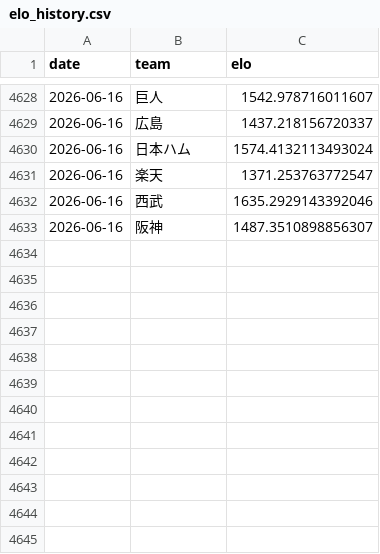
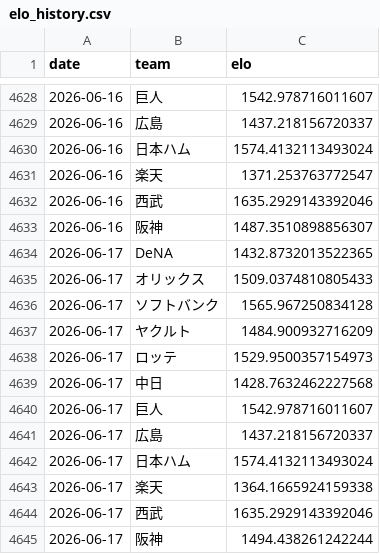
Before and after one commit to hrt2223/npb-elo, a CSV file: npb/2026/output/elo_history.csv, drawn as a sheet; only a part is shown, gaps mark what is left out; the diff names each change by its address in the sheet, - before the commit and + after, or states it on an @@ line.

```diff
--- a/npb/2026/output/elo_history.csv
+++ b/npb/2026/output/elo_history.csv
+row 4634: 2026-06-17 | DeNA | 1432.8732013522365
+row 4635: 2026-06-17 | オリックス | 1509.0374810805433
+row 4636: 2026-06-17 | ソフトバンク | 1565.967250834128
+row 4637: 2026-06-17 | ヤクルト | 1484.900932716209
+row 4638: 2026-06-17 | ロッテ | 1529.9500357154973
+row 4639: 2026-06-17 | 中日 | 1428.7632462227568
+row 4640: 2026-06-17 | 巨人 | 1542.978716011607
+row 4641: 2026-06-17 | 広島 | 1437.218156720337
+row 4642: 2026-06-17 | 日本ハム | 1574.4132113493024
+row 4643: 2026-06-17 | 楽天 | 1364.1665924159338
+row 4644: 2026-06-17 | 西武 | 1635.2929143392046
+row 4645: 2026-06-17 | 阪神 | 1494.438261242244
```
Also changed, not shown: npb/2026/output/central/elo_by_game.csv, npb/2026/output/central/elo_history.csv, 30 other files.
